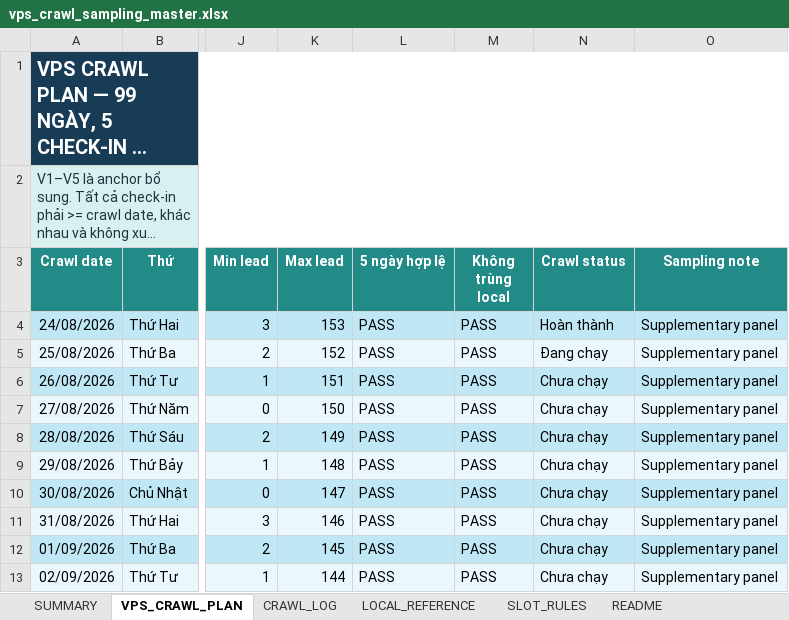
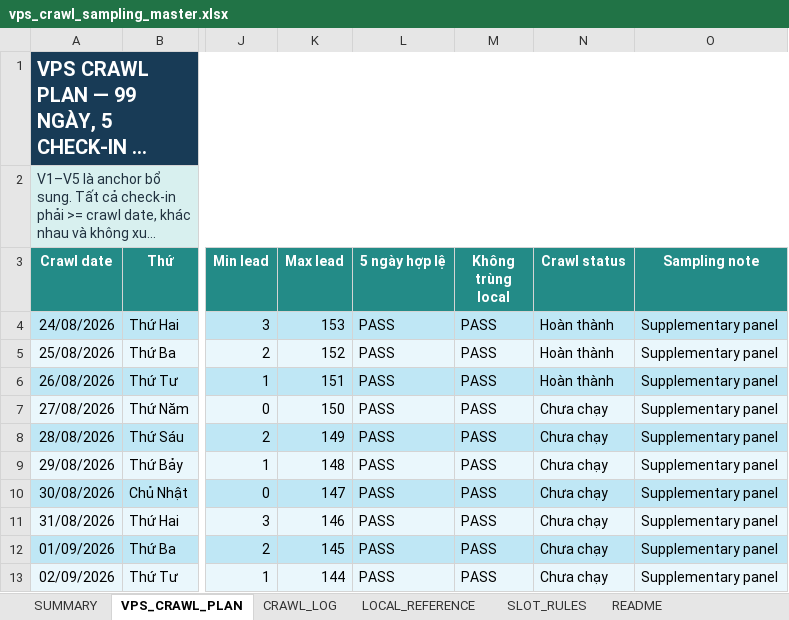
Before and after one commit to Andnm/capstone-master, an Excel workbook: outputs/vps-crawl-planner-20260823/vps_crawl_sampling_master.xlsx, sheet VPS_CRAWL_PLAN, drawn as a sheet; only a part is shown, gaps mark what is left out; long unchanged cells end in …; values as stored, in another font and other column widths than the file's, no borders; conditional formats and table styles not drawn; the diff names each change by its address in the sheet, - before the commit and + after, or states it on an @@ line.

Commit message:
update: crawl 26/8

```diff
--- a/outputs/vps-crawl-planner-20260823/vps_crawl_sampling_master.xlsx (sheet VPS_CRAWL_PLAN)
+++ b/outputs/vps-crawl-planner-20260823/vps_crawl_sampling_master.xlsx (sheet VPS_CRAWL_PLAN)
-N5 (Crawl status): Đang chạy
+N5 (Crawl status): Hoàn thành
-N6 (Crawl status): Chưa chạy
+N6 (Crawl status): Hoàn thành
```
Also changed, not shown: sheet CRAWL_LOG, sheet SUMMARY, outputs/crawl-data-planner-20260816/crawl_sampling_master.xlsx.
